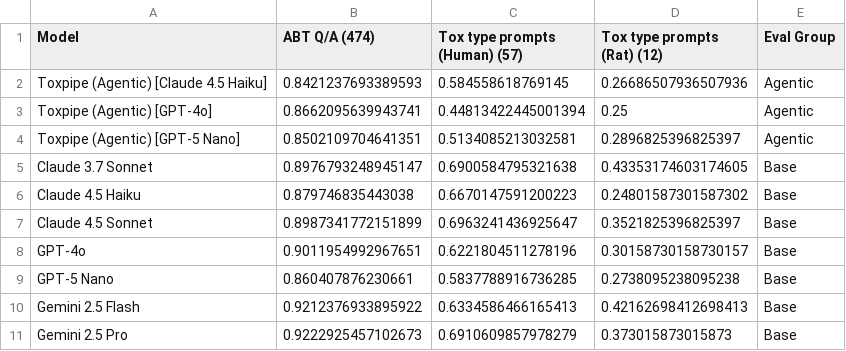
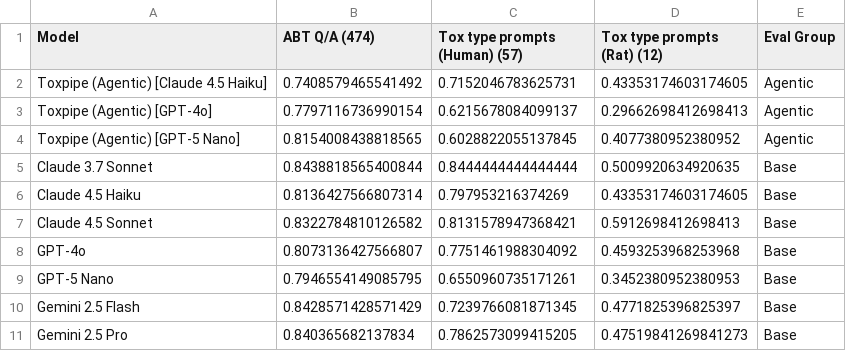
Before and after one commit to NIEHS/ToxPipe-Model-Comparison, a CSV file: eval-app/cache/compare_evals_by_table.csv, drawn as a sheet; only a part is shown; the diff covers the shown part only.

```diff
--- a/eval-app/cache/compare_evals_by_table.csv
+++ b/eval-app/cache/compare_evals_by_table.csv
@@ -1,11 +1,11 @@
 Model,ABT Q/A (474),Tox type prompts (Human) (57),Tox type prompts (Rat) (12),Eval Group
-Toxpipe (Agentic) [Claude 4.5 Haiku],0.8421237693389593,0.584558618769145,0.26686507936507936,Agentic
-Toxpipe (Agentic) [GPT-4o],0.8662095639943741,0.44813422445001394,0.25,Agentic
-Toxpipe (Agentic) [GPT-5 Nano],0.8502109704641351,0.5134085213032581,0.2896825396825397,Agentic
-Claude 3.7 Sonnet,0.8976793248945147,0.6900584795321638,0.43353174603174605,Base
-Claude 4.5 Haiku,0.879746835443038,0.6670147591200223,0.24801587301587302,Base
-Claude 4.5 Sonnet,0.8987341772151899,0.6963241436925647,0.3521825396825397,Base
-GPT-4o,0.9011954992967651,0.6221804511278196,0.30158730158730157,Base
-GPT-5 Nano,0.860407876230661,0.5837788916736285,0.2738095238095238,Base
-Gemini 2.5 Flash,0.9212376933895922,0.6334586466165413,0.42162698412698413,Base
-Gemini 2.5 Pro,0.9222925457102673,0.6910609857978279,0.373015873015873,Base
+Toxpipe (Agentic) [Claude 4.5 Haiku],0.7408579465541492,0.7152046783625731,0.43353174603174605,Agentic
+Toxpipe (Agentic) [GPT-4o],0.7797116736990154,0.6215678084099137,0.29662698412698413,Agentic
+Toxpipe (Agentic) [GPT-5 Nano],0.8154008438818565,0.6028822055137845,0.4077380952380952,Agentic
+Claude 3.7 Sonnet,0.8438818565400844,0.8444444444444444,0.5009920634920635,Base
+Claude 4.5 Haiku,0.8136427566807314,0.797953216374269,0.43353174603174605,Base
+Claude 4.5 Sonnet,0.8322784810126582,0.8131578947368421,0.5912698412698413,Base
+GPT-4o,0.8073136427566807,0.7751461988304092,0.4593253968253968,Base
+GPT-5 Nano,0.7946554149085795,0.6550960735171261,0.3452380952380953,Base
+Gemini 2.5 Flash,0.8428571428571429,0.7239766081871345,0.4771825396825397,Base
+Gemini 2.5 Pro,0.840365682137834,0.7862573099415205,0.47519841269841273,Base
```
Also changed, not shown: 39 edited cells elsewhere in this file, 5 other files.
